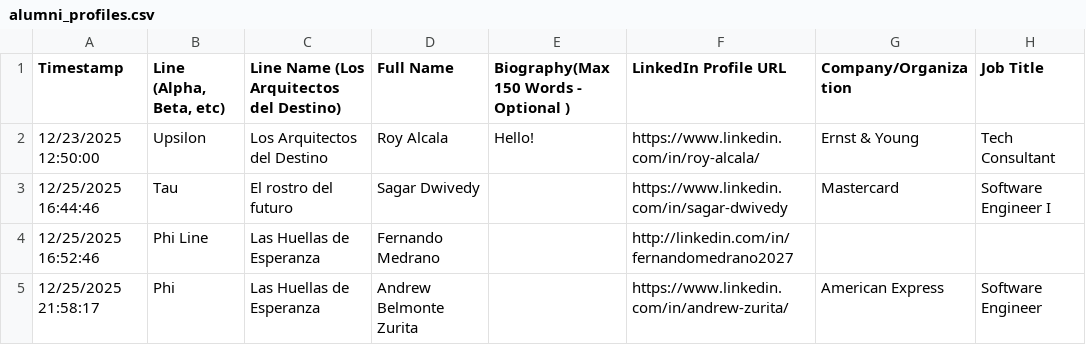
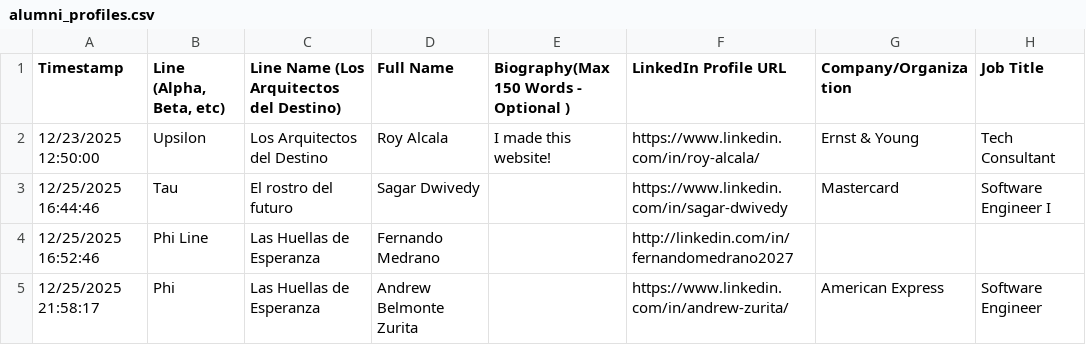
Before and after one commit to royalcala05/lul-ae, a CSV file: server/data/alumni_profiles.csv, drawn as a sheet; only a part is shown; the diff names each change by its address in the sheet, - before the commit and + after, or states it on an @@ line.

```diff
--- a/server/data/alumni_profiles.csv
+++ b/server/data/alumni_profiles.csv
-E2: Hello!
+E2: I made this website!
```
Also changed, not shown: 12 other files.
